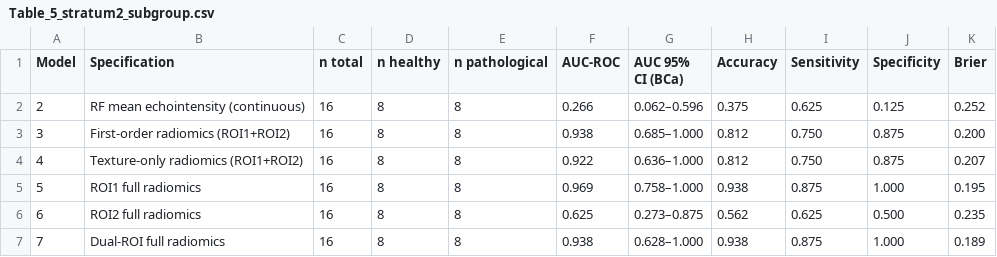
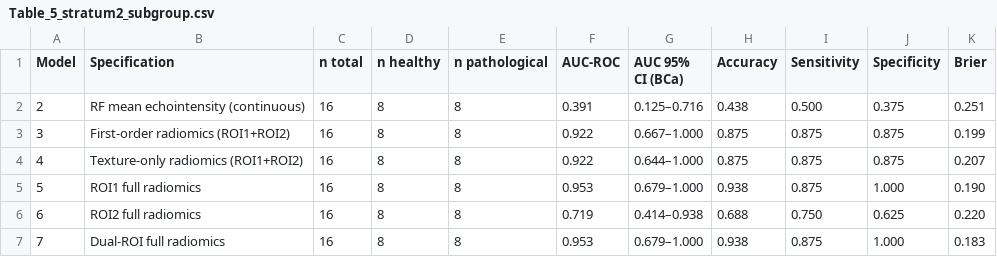
Before and after one commit to pepefcp/dual-roi-muscle-radiomics, a CSV file: results/tables/Table_5_stratum2_subgroup.csv, drawn as a sheet.

Commit message:
Update Table_5_stratum2_subgroup.csv

```diff
--- a/results/tables/Table_5_stratum2_subgroup.csv
+++ b/results/tables/Table_5_stratum2_subgroup.csv
@@ -1,7 +1,7 @@
 Model,Specification,n total,n healthy,n pathological,AUC-ROC,AUC 95% CI (BCa),Accuracy,Sensitivity,Specificity,Brier
-2,RF mean echointensity (continuous),16,8,8,0.266,0.062–0.596,0.375,0.625,0.125,0.252
-3,First-order radiomics (ROI1+ROI2),16,8,8,0.938,0.685–1.000,0.812,0.750,0.875,0.200
-4,Texture-only radiomics (ROI1+ROI2),16,8,8,0.922,0.636–1.000,0.812,0.750,0.875,0.207
-5,ROI1 full radiomics,16,8,8,0.969,0.758–1.000,0.938,0.875,1.000,0.195
-6,ROI2 full radiomics,16,8,8,0.625,0.273–0.875,0.562,0.625,0.500,0.235
-7,Dual-ROI full radiomics,16,8,8,0.938,0.628–1.000,0.938,0.875,1.000,0.189
+2,RF mean echointensity (continuous),16,8,8,0.391,0.125–0.716,0.438,0.500,0.375,0.251
+3,First-order radiomics (ROI1+ROI2),16,8,8,0.922,0.667–1.000,0.875,0.875,0.875,0.199
+4,Texture-only radiomics (ROI1+ROI2),16,8,8,0.922,0.644–1.000,0.875,0.875,0.875,0.207
+5,ROI1 full radiomics,16,8,8,0.953,0.679–1.000,0.938,0.875,1.000,0.190
+6,ROI2 full radiomics,16,8,8,0.719,0.414–0.938,0.688,0.750,0.625,0.220
+7,Dual-ROI full radiomics,16,8,8,0.953,0.679–1.000,0.938,0.875,1.000,0.183
```
